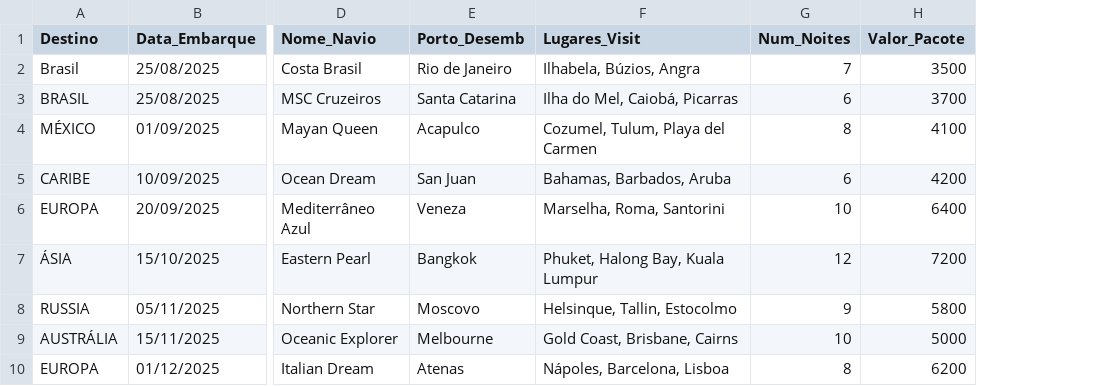
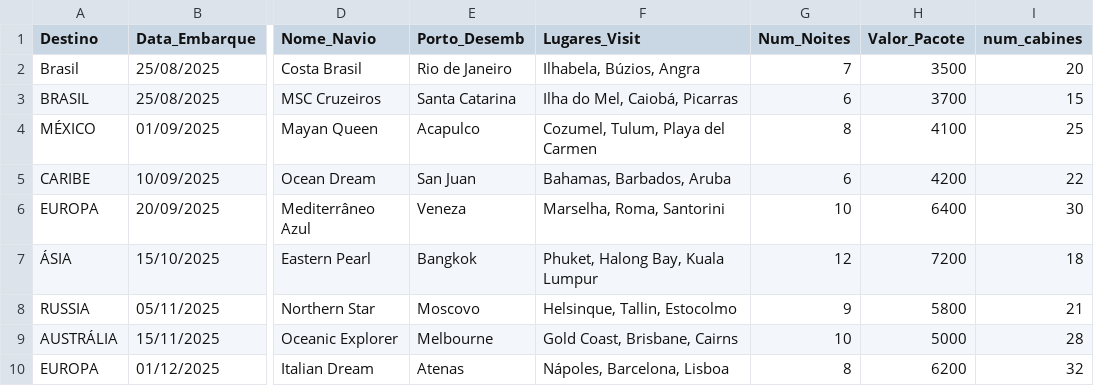
Before and after one commit to Gwaean/Trab4_Rest_Microservicos, a CSV file: itinerarios.csv, drawn as a sheet; only a part is shown, gaps mark what is left out; the diff names each change by its address in the sheet, - before the commit and + after, or states it on an @@ line.

```diff
--- a/itinerarios.csv
+++ b/itinerarios.csv
+column I (num_cabines), rows 2-10: 20 | 15 | 25 | 22 | 30 | 18 | 21 | 28 | 32
```
Also changed, not shown: 6 other files.
